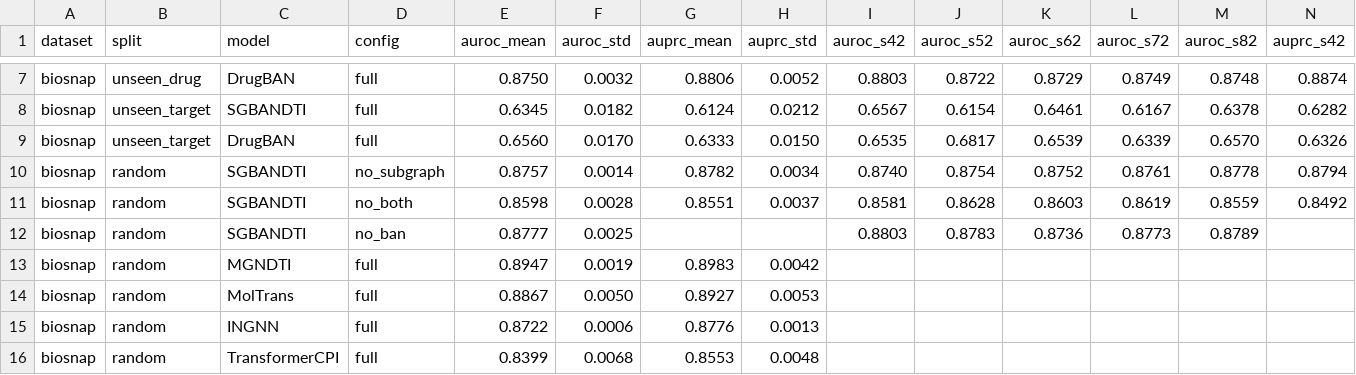
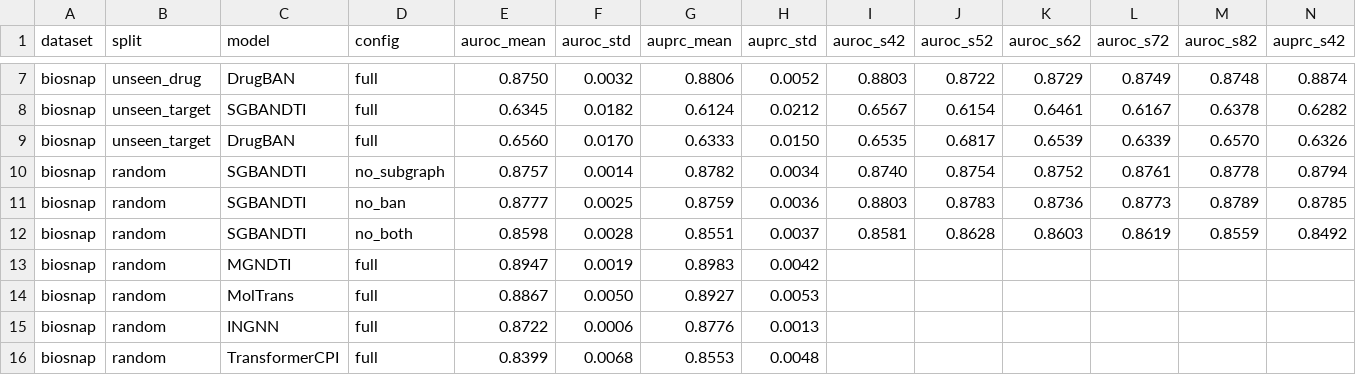
Before and after one commit to BMJ520tc/-SGBANDTI-paper, a CSV file: results/results_manifest.csv, drawn as a sheet; only a part is shown, gaps mark what is left out; removed rows and columns are numbered as before the commit, all else as after; rows hold the shown columns only; the diff names each change by its address in the sheet, - before the commit and + after, or states it on an @@ line.

```diff
--- a/results/results_manifest.csv
+++ b/results/results_manifest.csv
+row 11: biosnap | random | SGBANDTI | no_ban | 0.8777 | 0.0025 | 0.8759 | 0.0036 | 0.8803 | 0.8783 | 0.8736 | 0.8773 | 0.8789 | 0.8785
-row 12: biosnap | random | SGBANDTI | no_ban | 0.8777 | 0.0025 |  |  | 0.8803 | 0.8783 | 0.8736 | 0.8773 | 0.8789
```
Also changed, not shown: 14 other files.
